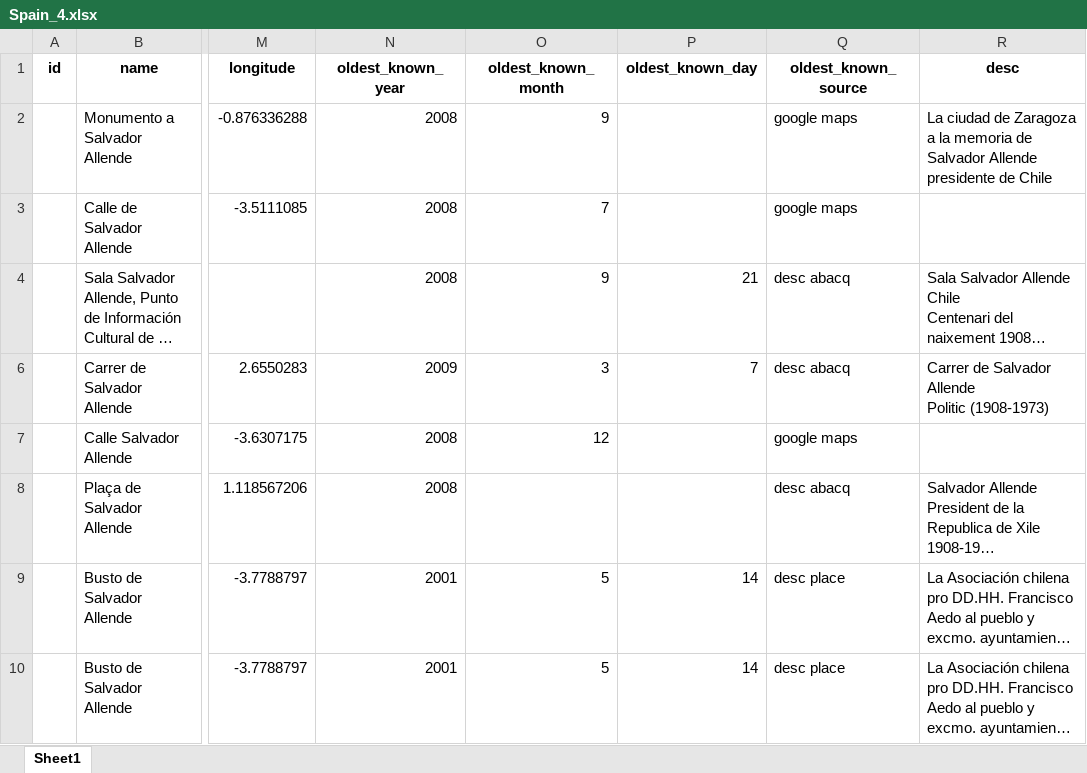
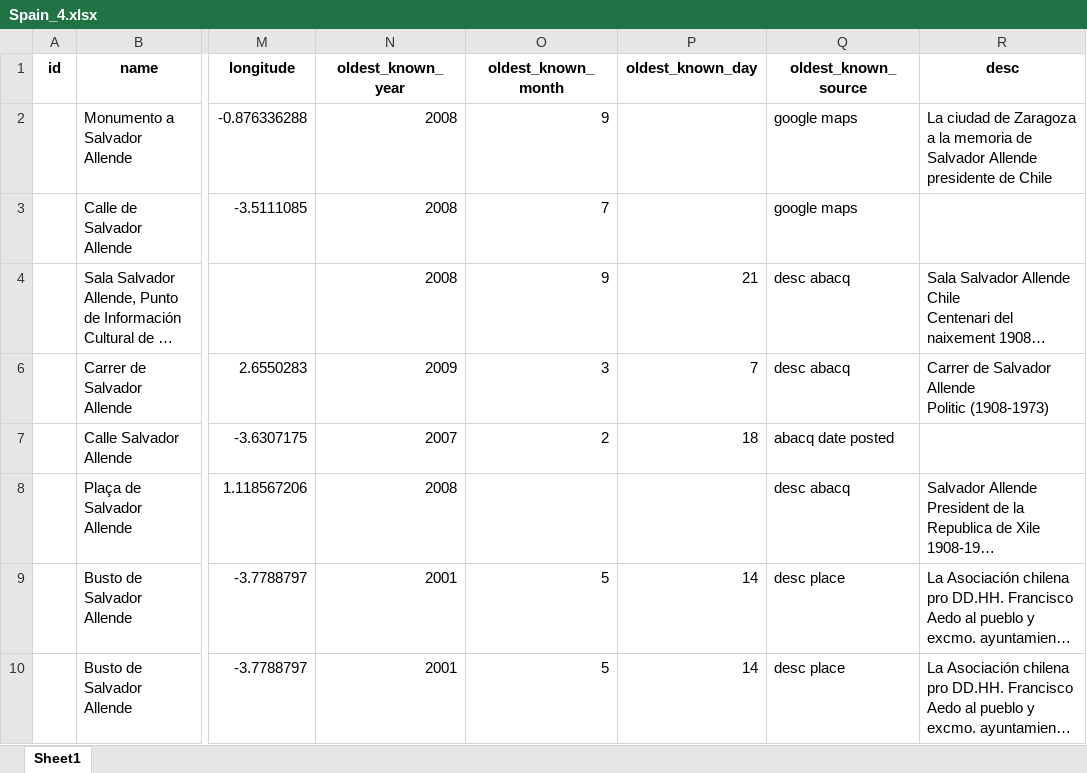
Before and after one commit to GoGroGlo/datasets-of-interest, an Excel workbook: a-place-for-salvador-allende/countries/Spain_4.xlsx, sheet Sheet1, drawn as a sheet; only a part is shown, gaps mark what is left out; long unchanged cells end in …; values as stored, in another font and other column widths than the file's, no borders; the diff names each change by its address in the sheet, - before the commit and + after, or states it on an @@ line.

```diff
--- a/a-place-for-salvador-allende/countries/Spain_4.xlsx (sheet Sheet1)
+++ b/a-place-for-salvador-allende/countries/Spain_4.xlsx (sheet Sheet1)
-N7 (oldest_known_year): 2008
+N7 (oldest_known_year): 2007
-O7 (oldest_known_month): 12
+O7 (oldest_known_month): 2
-P7 (oldest_known_day): (empty)
+P7 (oldest_known_day): 18
-Q7 (oldest_known_source): google maps
+Q7 (oldest_known_source): abacq date posted
```
Also changed, not shown: a-place-for-salvador-allende/countries/Spain_1.xlsx, a-place-for-salvador-allende/countries/Spain_2.xlsx, 5 other files.
